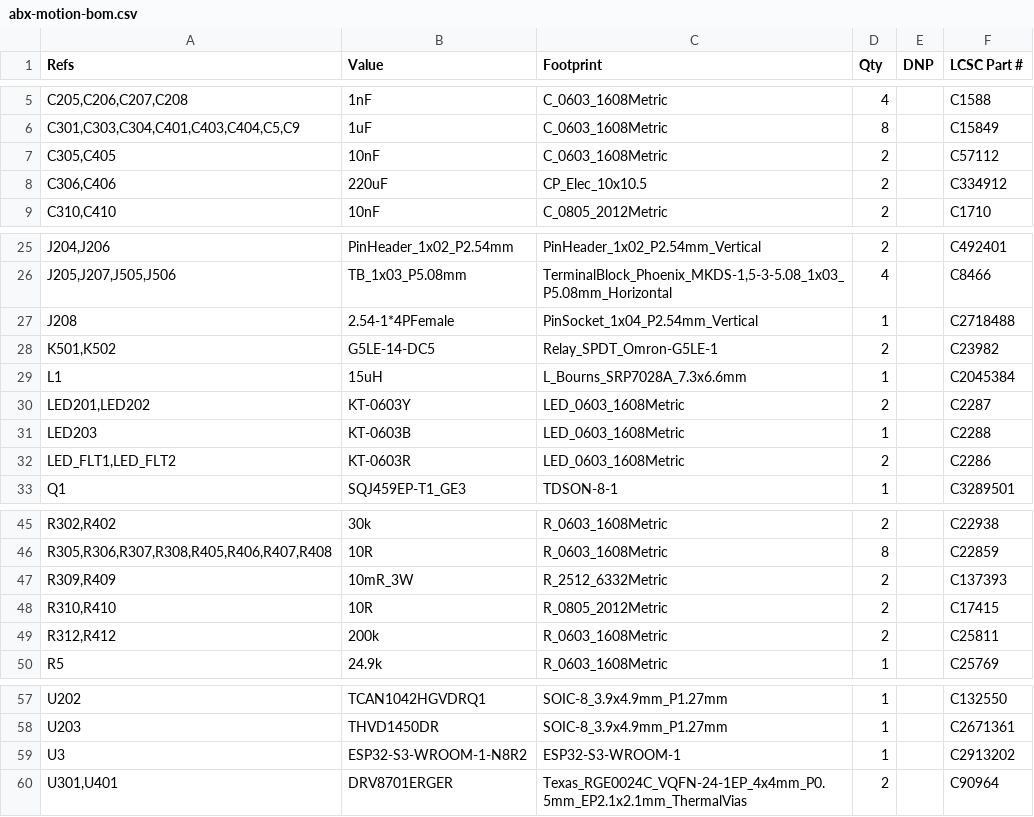
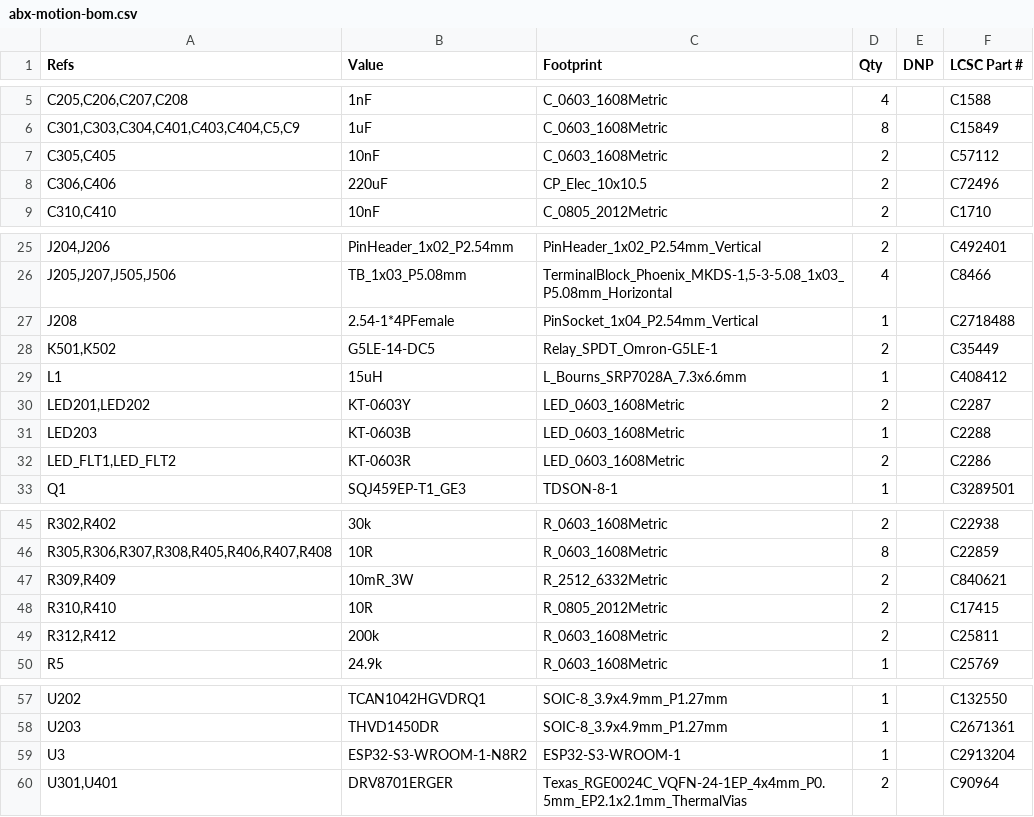
Before and after one commit to levdan159/abx-motion, a CSV file: production/abx-motion-bom.csv, drawn as a sheet; only a part is shown, gaps mark what is left out; the diff names each change by its address in the sheet, - before the commit and + after, or states it on an @@ line.

```diff
--- a/production/abx-motion-bom.csv
+++ b/production/abx-motion-bom.csv
-F8 (LCSC Part #): C334912
+F8 (LCSC Part #): C72496
-F28 (LCSC Part #): C23982
+F28 (LCSC Part #): C35449
-F29 (LCSC Part #): C2045384
+F29 (LCSC Part #): C408412
-F47 (LCSC Part #): C137393
+F47 (LCSC Part #): C840621
-F59 (LCSC Part #): C2913202
+F59 (LCSC Part #): C2913204
```
Also changed, not shown: production/abx-motion-jlcpcb-cpl.csv, production/abx-motion-jlcpcb-cpl_20261019_1253.csv, 15 other files.
